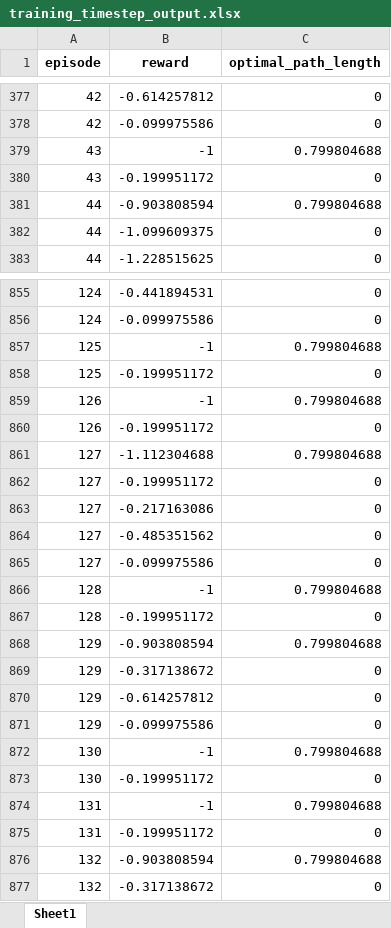
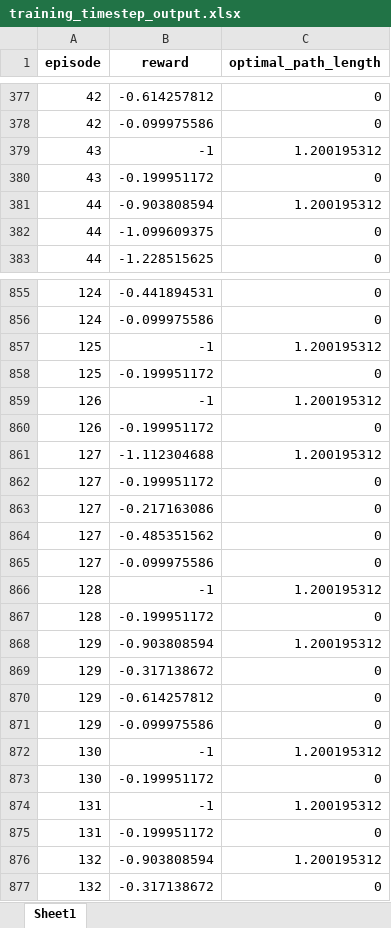
Before and after one commit to lamlamnt/MARL_CTP_2, an Excel workbook: Logs/check_code/training_timestep_output.xlsx, sheet Sheet1, drawn as a sheet; only a part is shown, gaps mark what is left out; values as stored, in another font and other column widths than the file's, no borders; the diff covers the shown part only; the diff names each change by its address in the sheet, - before the commit and + after, or states it on an @@ line.

```diff
--- a/Logs/check_code/training_timestep_output.xlsx (sheet Sheet1)
+++ b/Logs/check_code/training_timestep_output.xlsx (sheet Sheet1)
-C379 (optimal_path_length): 0.799804688
+C379 (optimal_path_length): 1.200195312
-C381 (optimal_path_length): 0.799804688
+C381 (optimal_path_length): 1.200195312
-C857 (optimal_path_length): 0.799804688
+C857 (optimal_path_length): 1.200195312
-C859 (optimal_path_length): 0.799804688
+C859 (optimal_path_length): 1.200195312
-C861 (optimal_path_length): 0.799804688
+C861 (optimal_path_length): 1.200195312
-C866 (optimal_path_length): 0.799804688
+C866 (optimal_path_length): 1.200195312
-C868 (optimal_path_length): 0.799804688
+C868 (optimal_path_length): 1.200195312
-C872 (optimal_path_length): 0.799804688
+C872 (optimal_path_length): 1.200195312
-C874 (optimal_path_length): 0.799804688
+C874 (optimal_path_length): 1.200195312
-C876 (optimal_path_length): 0.799804688
+C876 (optimal_path_length): 1.200195312
```
Also changed, not shown: 115 edited cells elsewhere in this sheet, Logs/check_code/testing_episode_output.xlsx, Logs/check_code/testing_timestep_output.xlsx, 12 other files.
